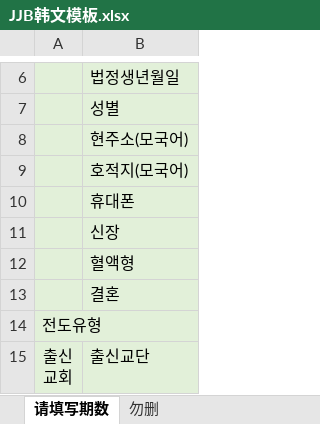
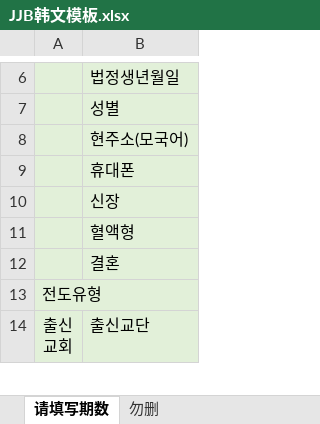
Before and after one commit to shouwenbo/scjcode, an Excel workbook: BatchTranslateApp/template/JJB韩文模板.xlsx, sheet 请填写期数, drawn as a sheet; only a part is shown, gaps mark what is left out; values as stored, in another font and other column widths than the file's, no borders; conditional formats not drawn; the diff names each change by its address in the sheet, - before the commit and + after, or states it on an @@ line.

```diff
--- a/BatchTranslateApp/template/JJB韩文模板.xlsx (sheet 请填写期数)
+++ b/BatchTranslateApp/template/JJB韩文模板.xlsx (sheet 请填写期数)
-row 9:  | 호적지(모국어)
```
Also changed, not shown: 5 other files.
